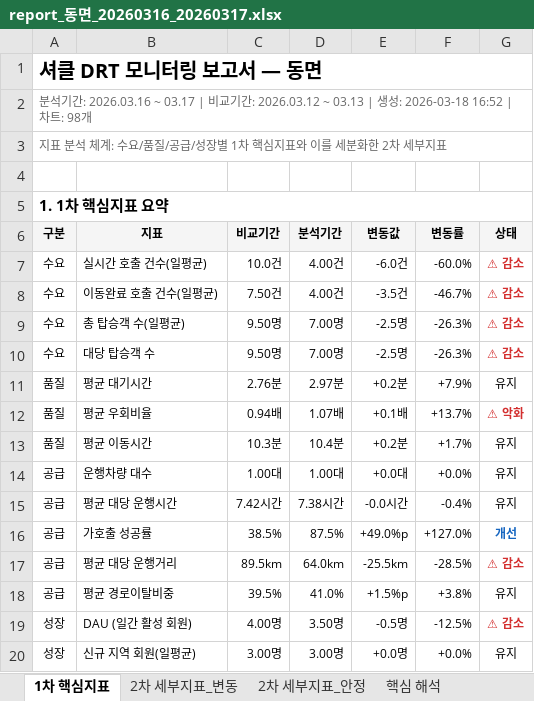
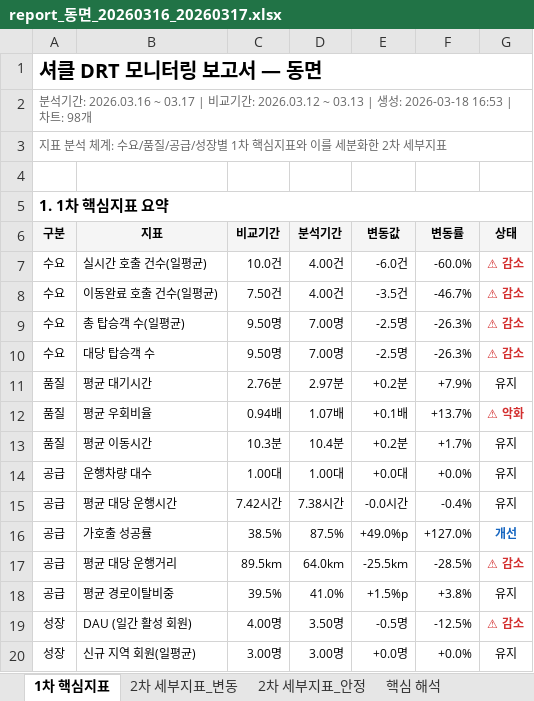
Before and after one commit to hangil-kim/shucle-monitor, an Excel workbook: shucle_report/동면/20260316_20260317/report_동면_20260316_20260317.xlsx, sheet 1차 핵심지표, drawn as a sheet; values as stored, in another font and other column widths than the file's, no borders; the diff names each change by its address in the sheet, - before the commit and + after, or states it on an @@ line.

Commit message:
Update report: 동면 20260316_20260317

```diff
--- a/shucle_report/동면/20260316_20260317/report_동면_20260316_20260317.xlsx (sheet 1차 핵심지표)
+++ b/shucle_report/동면/20260316_20260317/report_동면_20260316_20260317.xlsx (sheet 1차 핵심지표)
-A2 (구분): …: 2026-03-18 16:52 | 차…
+A2 (구분): …: 2026-03-18 16:53 | 차…
```
Also changed, not shown: 1 other file.
